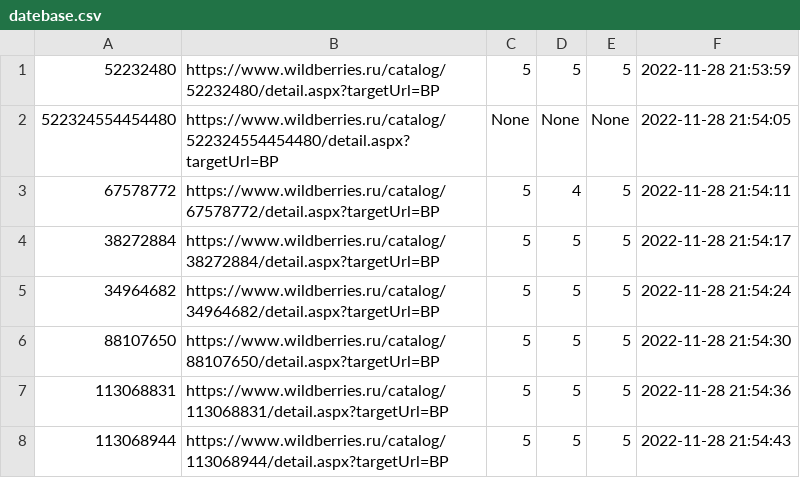
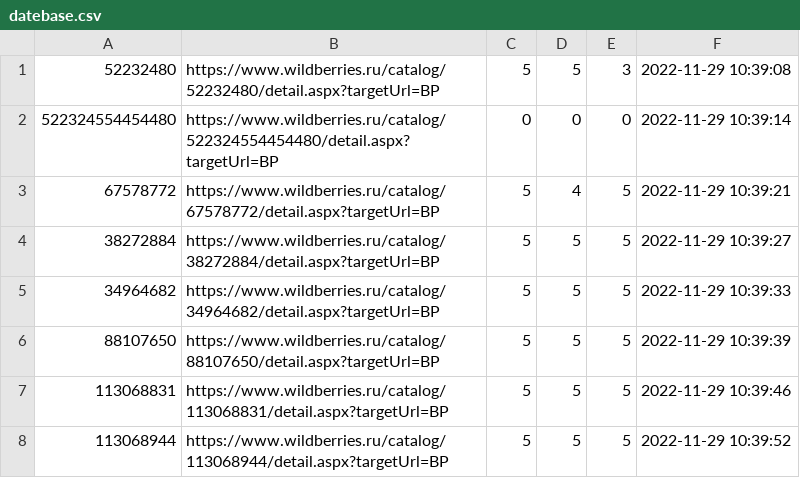
Before and after one commit to vitalikShcerbakov/check_fidback_bot, a CSV file: datebase.csv, drawn as a sheet.

```diff
--- a/datebase.csv
+++ b/datebase.csv
@@ -1,8 +1,8 @@
-52232480,https://www.wildberries.ru/catalog/52232480/detail.aspx?targetUrl=BP,5,5,5,2022-11-28 21:53:59
-522324554454480,https://www.wildberries.ru/catalog/522324554454480/detail.aspx?targetUrl=BP,None,None,None,2022-11-28 21:54:05
-67578772,https://www.wildberries.ru/catalog/67578772/detail.aspx?targetUrl=BP,5,4,5,2022-11-28 21:54:11
-38272884,https://www.wildberries.ru/catalog/38272884/detail.aspx?targetUrl=BP,5,5,5,2022-11-28 21:54:17
-34964682,https://www.wildberries.ru/catalog/34964682/detail.aspx?targetUrl=BP,5,5,5,2022-11-28 21:54:24
-88107650,https://www.wildberries.ru/catalog/88107650/detail.aspx?targetUrl=BP,5,5,5,2022-11-28 21:54:30
-113068831,https://www.wildberries.ru/catalog/113068831/detail.aspx?targetUrl=BP,5,5,5,2022-11-28 21:54:36
-113068944,https://www.wildberries.ru/catalog/113068944/detail.aspx?targetUrl=BP,5,5,5,2022-11-28 21:54:43
+52232480,https://www.wildberries.ru/catalog/52232480/detail.aspx?targetUrl=BP,5,5,3,2022-11-29 10:39:08
+522324554454480,https://www.wildberries.ru/catalog/522324554454480/detail.aspx?targetUrl=BP,0,0,0,2022-11-29 10:39:14
+67578772,https://www.wildberries.ru/catalog/67578772/detail.aspx?targetUrl=BP,5,4,5,2022-11-29 10:39:21
+38272884,https://www.wildberries.ru/catalog/38272884/detail.aspx?targetUrl=BP,5,5,5,2022-11-29 10:39:27
+34964682,https://www.wildberries.ru/catalog/34964682/detail.aspx?targetUrl=BP,5,5,5,2022-11-29 10:39:33
+88107650,https://www.wildberries.ru/catalog/88107650/detail.aspx?targetUrl=BP,5,5,5,2022-11-29 10:39:39
+113068831,https://www.wildberries.ru/catalog/113068831/detail.aspx?targetUrl=BP,5,5,5,2022-11-29 10:39:46
+113068944,https://www.wildberries.ru/catalog/113068944/detail.aspx?targetUrl=BP,5,5,5,2022-11-29 10:39:52
```
Also changed, not shown: 2 other files.
